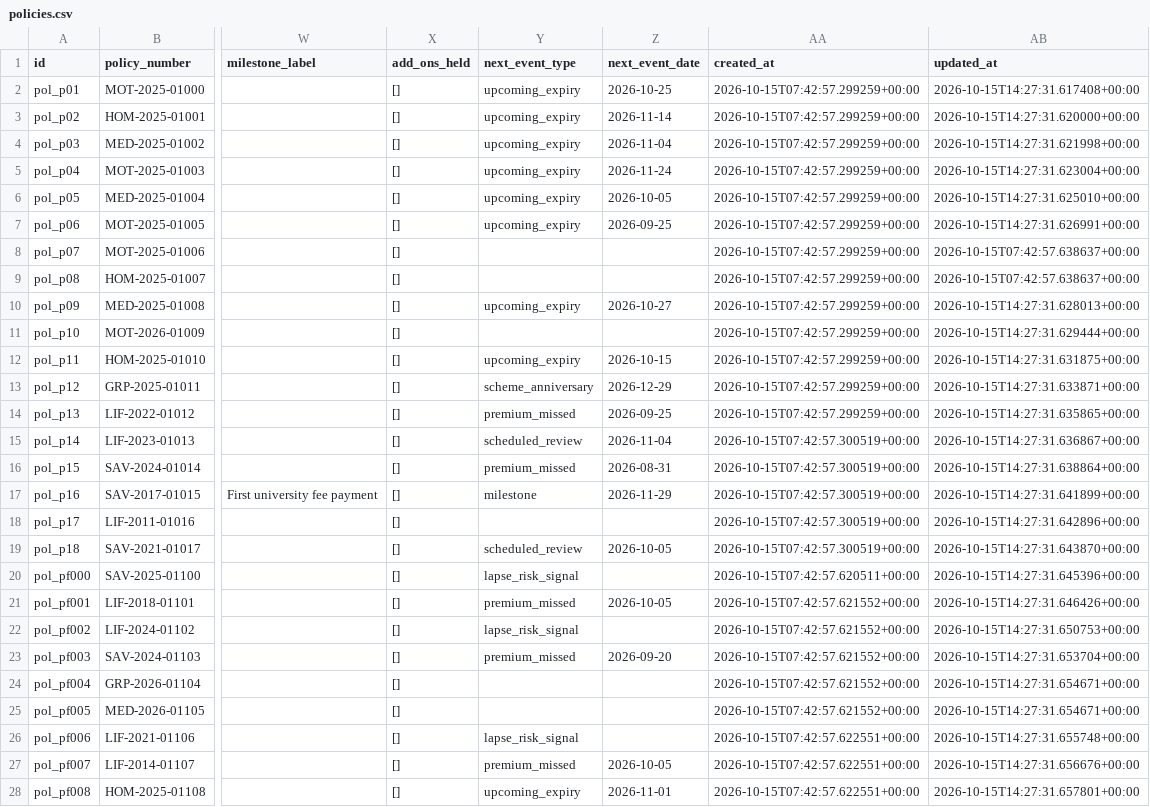
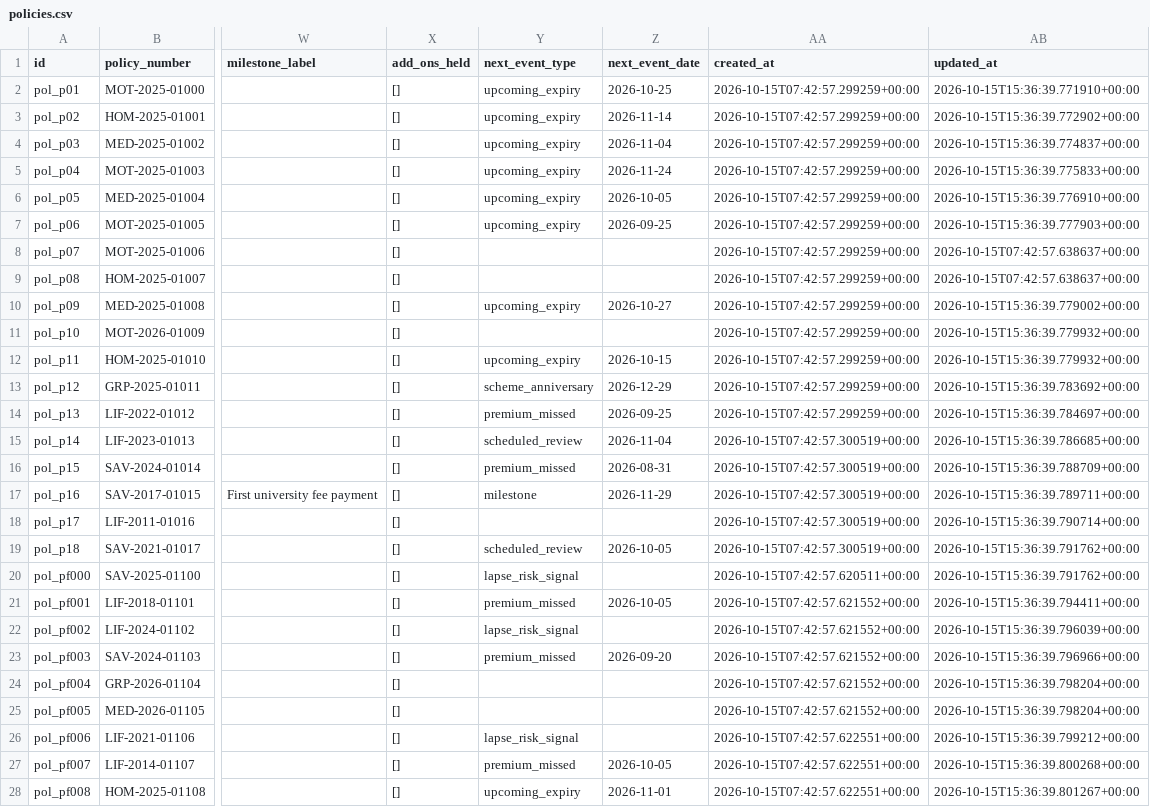
Before and after one commit to NithisriRaja/InsureAI_5th_usecase, a CSV file: backend/data/policies.csv, drawn as a sheet; only a part is shown, gaps mark what is left out; the diff covers the shown part only; the diff names each change by its address in the sheet, - before the commit and + after, or states it on an @@ line.

```diff
--- a/backend/data/policies.csv
+++ b/backend/data/policies.csv
-AB2 (updated_at): 2026-10-15T14:27:31.617408+00:00
+AB2 (updated_at): 2026-10-15T15:36:39.771910+00:00
-AB3 (updated_at): 2026-10-15T14:27:31.620000+00:00
+AB3 (updated_at): 2026-10-15T15:36:39.772902+00:00
-AB4 (updated_at): 2026-10-15T14:27:31.621998+00:00
+AB4 (updated_at): 2026-10-15T15:36:39.774837+00:00
-AB5 (updated_at): 2026-10-15T14:27:31.623004+00:00
+AB5 (updated_at): 2026-10-15T15:36:39.775833+00:00
-AB6 (updated_at): 2026-10-15T14:27:31.625010+00:00
+AB6 (updated_at): 2026-10-15T15:36:39.776910+00:00
-AB7 (updated_at): 2026-10-15T14:27:31.626991+00:00
+AB7 (updated_at): 2026-10-15T15:36:39.777903+00:00
-AB10 (updated_at): 2026-10-15T14:27:31.628013+00:00
+AB10 (updated_at): 2026-10-15T15:36:39.779002+00:00
-AB11 (updated_at): 2026-10-15T14:27:31.629444+00:00
+AB11 (updated_at): 2026-10-15T15:36:39.779932+00:00
-AB12 (updated_at): 2026-10-15T14:27:31.631875+00:00
+AB12 (updated_at): 2026-10-15T15:36:39.779932+00:00
-AB13 (updated_at): 2026-10-15T14:27:31.633871+00:00
+AB13 (updated_at): 2026-10-15T15:36:39.783692+00:00
-AB14 (updated_at): 2026-10-15T14:27:31.635865+00:00
+AB14 (updated_at): 2026-10-15T15:36:39.784697+00:00
-AB15 (updated_at): 2026-10-15T14:27:31.636867+00:00
+AB15 (updated_at): 2026-10-15T15:36:39.786685+00:00
-AB16 (updated_at): 2026-10-15T14:27:31.638864+00:00
+AB16 (updated_at): 2026-10-15T15:36:39.788709+00:00
-AB17 (updated_at): 2026-10-15T14:27:31.641899+00:00
+AB17 (updated_at): 2026-10-15T15:36:39.789711+00:00
-AB18 (updated_at): 2026-10-15T14:27:31.642896+00:00
+AB18 (updated_at): 2026-10-15T15:36:39.790714+00:00
-AB19 (updated_at): 2026-10-15T14:27:31.643870+00:00
+AB19 (updated_at): 2026-10-15T15:36:39.791762+00:00
-AB20 (updated_at): 2026-10-15T14:27:31.645396+00:00
+AB20 (updated_at): 2026-10-15T15:36:39.791762+00:00
-AB21 (updated_at): 2026-10-15T14:27:31.646426+00:00
+AB21 (updated_at): 2026-10-15T15:36:39.794411+00:00
-AB22 (updated_at): 2026-10-15T14:27:31.650753+00:00
+AB22 (updated_at): 2026-10-15T15:36:39.796039+00:00
-AB23 (updated_at): 2026-10-15T14:27:31.653704+00:00
+AB23 (updated_at): 2026-10-15T15:36:39.796966+00:00
-AB24:AB25 (updated_at): 2026-10-15T14:27:31.654671+00:00
+AB24:AB25 (updated_at): 2026-10-15T15:36:39.798204+00:00
-AB26 (updated_at): 2026-10-15T14:27:31.655748+00:00
+AB26 (updated_at): 2026-10-15T15:36:39.799212+00:00
-AB27 (updated_at): 2026-10-15T14:27:31.656676+00:00
+AB27 (updated_at): 2026-10-15T15:36:39.800268+00:00
-AB28 (updated_at): 2026-10-15T14:27:31.657801+00:00
+AB28 (updated_at): 2026-10-15T15:36:39.801267+00:00
```
Also changed, not shown: 53 edited cells elsewhere in this file, backend/data/approvals.csv, backend/data/crm_activities.csv, 10 other files.
